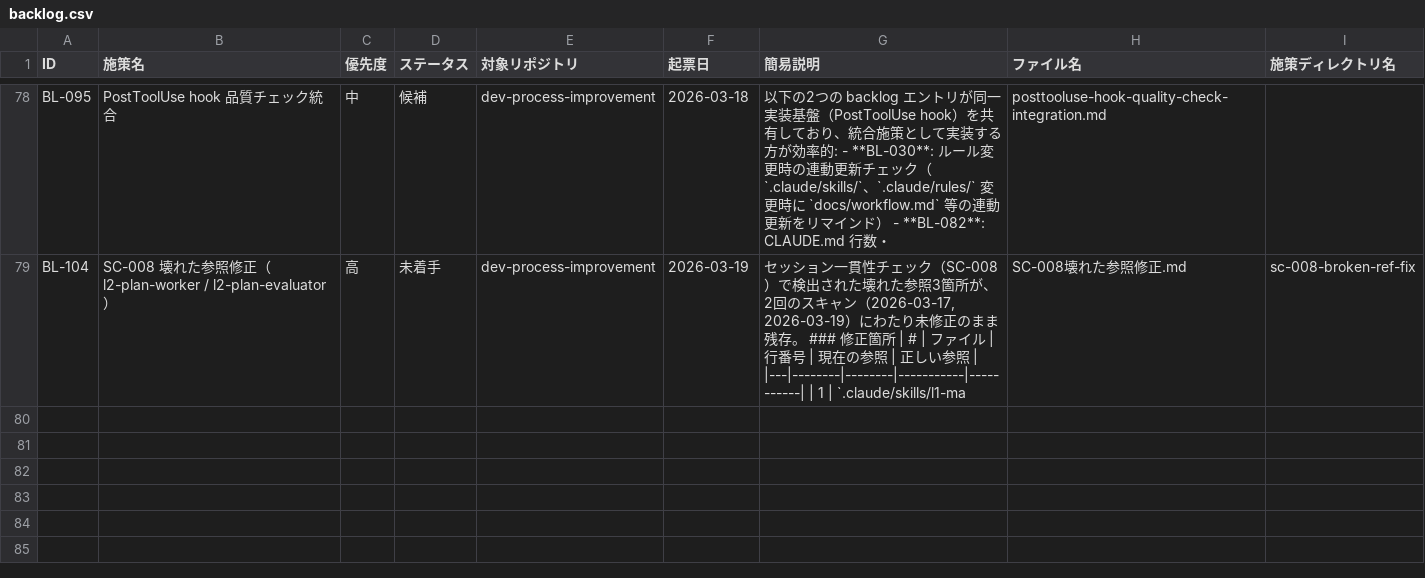
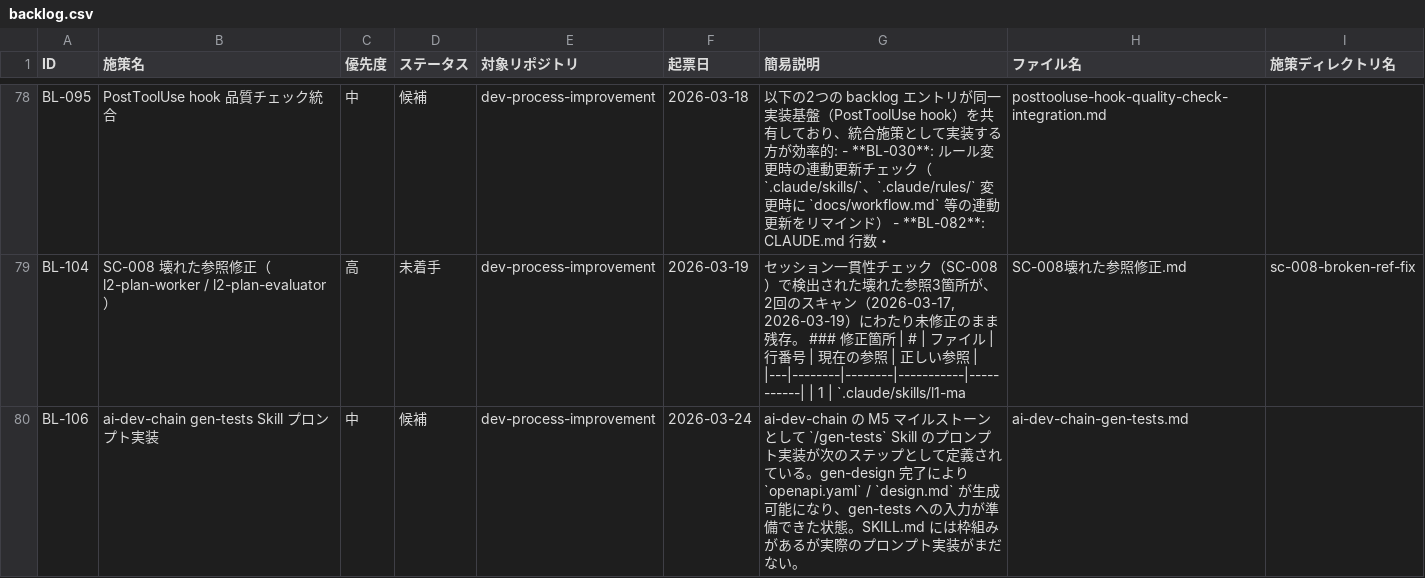
Before and after one commit to ryo12-n/dev-process-improvement, a CSV file: backlog/backlog.csv, drawn as a sheet; only a part is shown, gaps mark what is left out; the diff names each change by its address in the sheet, - before the commit and + after, or states it on an @@ line.

```diff
--- a/backlog/backlog.csv
+++ b/backlog/backlog.csv
+row 80: BL-106 | ai-dev-chain gen-tests Skill プロンプト実装 | 中 | 候補 | dev-process-improvement | 2026-03-24 | ai-dev-chain の M5 マイルストーンとして `/gen-tests` Skill のプロンプト実装が次のステップとして定義されている。gen-design 完了により `openapi.yaml` / `design.md` が生成可能になり、gen-tests への入力が準備できた状態。SKILL.md には枠組みがあるが実際のプロンプト実装がまだない。 | ai-dev-chain-gen-tests.md
```
Also changed, not shown: 40 other files.
